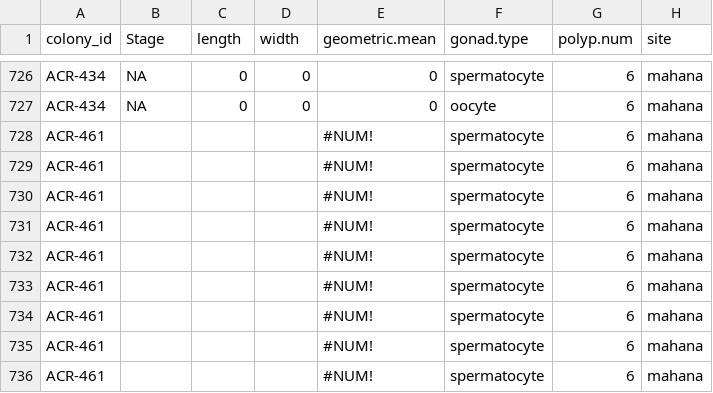
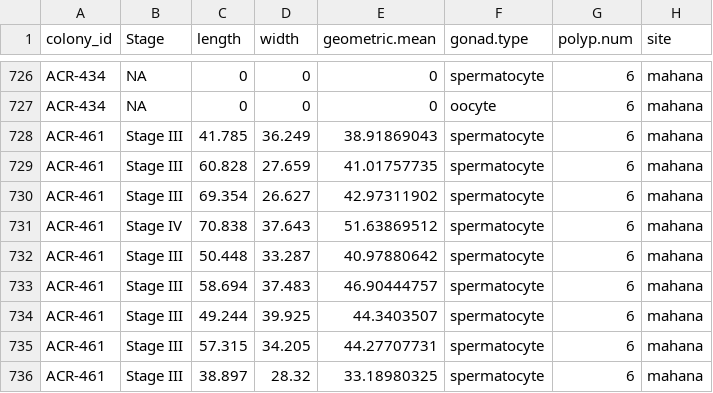
Before and after one commit to daniellembecker/A.pul_Gametogenesis, a CSV file: histology/data/histological_data.csv, drawn as a sheet; only a part is shown, gaps mark what is left out; the diff covers the shown part only; the diff names each change by its address in the sheet, - before the commit and + after, or states it on an @@ line.

Commit message:
final saample analysis for histo

```diff
--- a/histology/data/histological_data.csv
+++ b/histology/data/histological_data.csv
-B728:B730 (Stage): (empty)
+B728:B730 (Stage): Stage III
-C728 (length): (empty)
+C728 (length): 41.785
-D728 (width): (empty)
+D728 (width): 36.249
-E728 (geometric.mean): #NUM!
+E728 (geometric.mean): 38.91869043
-C729 (length): (empty)
+C729 (length): 60.828
-D729 (width): (empty)
+D729 (width): 27.659
-E729 (geometric.mean): #NUM!
+E729 (geometric.mean): 41.01757735
-C730 (length): (empty)
+C730 (length): 69.354
-D730 (width): (empty)
+D730 (width): 26.627
-E730 (geometric.mean): #NUM!
+E730 (geometric.mean): 42.97311902
-B731 (Stage): (empty)
+B731 (Stage): Stage IV
-C731 (length): (empty)
+C731 (length): 70.838
-D731 (width): (empty)
+D731 (width): 37.643
-E731 (geometric.mean): #NUM!
+E731 (geometric.mean): 51.63869512
-B732:B736 (Stage): (empty)
+B732:B736 (Stage): Stage III
-C732 (length): (empty)
+C732 (length): 50.448
-D732 (width): (empty)
+D732 (width): 33.287
-E732 (geometric.mean): #NUM!
+E732 (geometric.mean): 40.97880642
-C733 (length): (empty)
+C733 (length): 58.694
-D733 (width): (empty)
+D733 (width): 37.483
-E733 (geometric.mean): #NUM!
+E733 (geometric.mean): 46.90444757
-C734 (length): (empty)
+C734 (length): 49.244
-D734 (width): (empty)
+D734 (width): 39.925
-E734 (geometric.mean): #NUM!
+E734 (geometric.mean): 44.3403507
-C735 (length): (empty)
+C735 (length): 57.315
-D735 (width): (empty)
+D735 (width): 34.205
-E735 (geometric.mean): #NUM!
+E735 (geometric.mean): 44.27707731
-C736 (length): (empty)
+C736 (length): 38.897
-D736 (width): (empty)
+D736 (width): 28.32
-E736 (geometric.mean): #NUM!
+E736 (geometric.mean): 33.18980325
```
Also changed, not shown: 84 edited cells elsewhere in this file, 9 other files.
